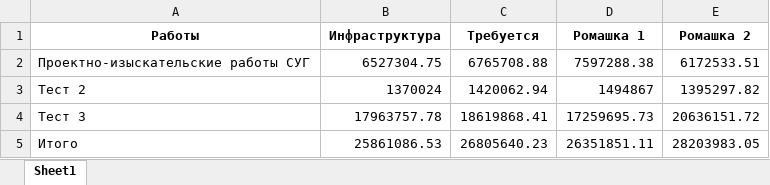
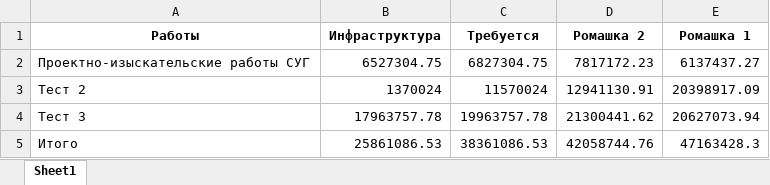
Before and after one commit to eartzhi/lessons, an Excel workbook: data/result.xlsx, sheet Sheet1, drawn as a sheet; values as stored, in another font and other column widths than the file's, no borders; removed rows and columns are numbered as before the commit, all else as after; the diff names each change by its address in the sheet, - before the commit and + after, or states it on an @@ line.

```diff
--- a/data/result.xlsx (sheet Sheet1)
+++ b/data/result.xlsx (sheet Sheet1)
-column D (Ромашка 1), rows 2-5: 7597288.38 | 1494867 | 17259695.73 | 26351851.11
+column E (Ромашка 1), rows 2-5: 6137437.27 | 20398917.09 | 20627073.94 | 47163428.3
-C2 (Требуется): 6765708.88
+C2 (Требуется): 6827304.75
-D2 (Ромашка 2): 6172533.51
+D2 (Ромашка 2): 7817172.23
-C3 (Требуется): 1420062.94
+C3 (Требуется): 11570024
-D3 (Ромашка 2): 1395297.82
+D3 (Ромашка 2): 12941130.91
-C4 (Требуется): 18619868.41
+C4 (Требуется): 19963757.78
-D4 (Ромашка 2): 20636151.72
+D4 (Ромашка 2): 21300441.62
-C5 (Требуется): 26805640.23
+C5 (Требуется): 38361086.53
-D5 (Ромашка 2): 28203983.05
+D5 (Ромашка 2): 42058744.76
```
Also changed, not shown: data/calc.xlsx, 1 other file.
